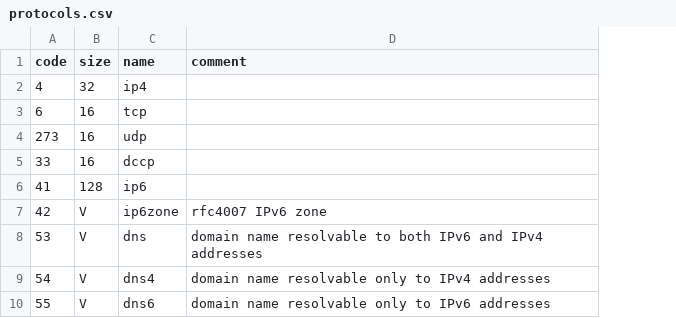
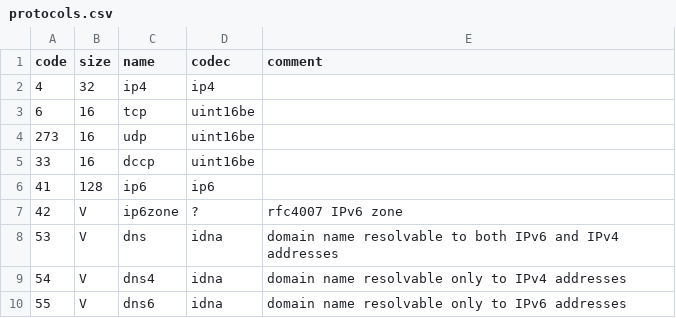
Before and after one commit to multiformats/multiaddr, a CSV file: protocols.csv, drawn as a sheet; only a part is shown; the diff names each change by its address in the sheet, - before the commit and + after, or states it on an @@ line.

Commit message:
Reference the applicable MultiAddr codec from each protocol

```diff
--- a/protocols.csv
+++ b/protocols.csv
+column D (codec), rows 2-10: ip4 | uint16be | uint16be | uint16be | ip6 | ? | idna | idna | idna
```
